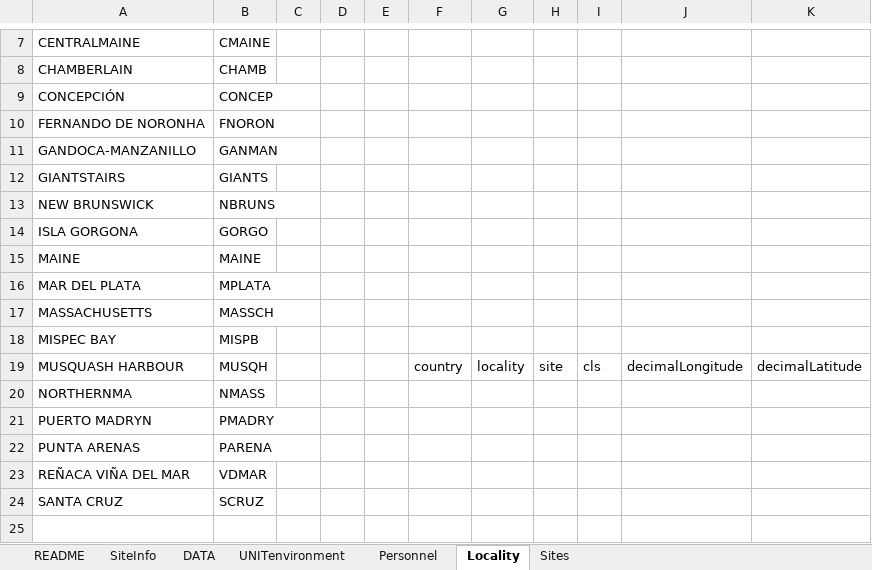
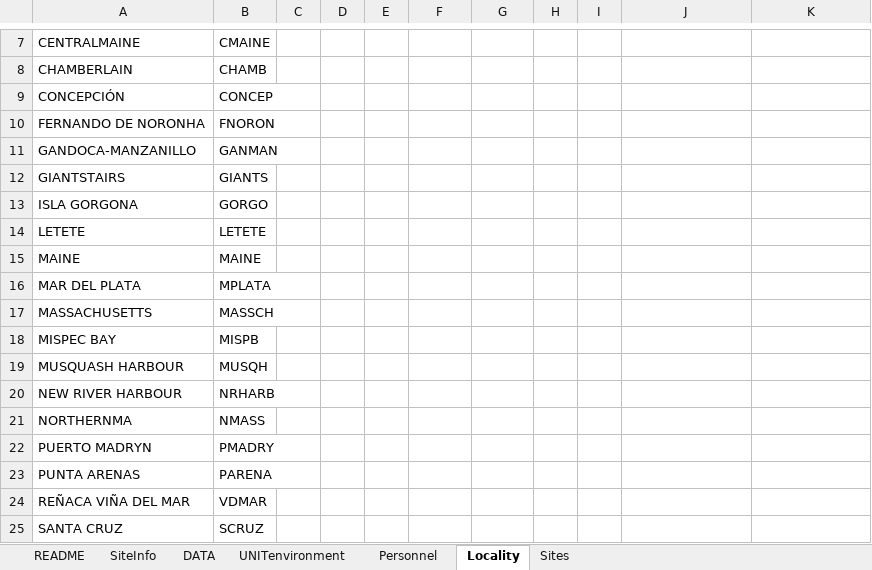
Before and after one commit to diodon/P2P-templates, an Excel workbook: RS_DataSheet_longformat_v1.4.xlsx, sheet Locality, drawn as a sheet; only a part is shown, gaps mark what is left out; values as stored, in another font and other column widths than the file's, no borders; removed rows and columns are numbered as before the commit, all else as after; the diff names each change by its address in the sheet, - before the commit and + after, or states it on an @@ line.

Commit message:
corrected all localities and sites for Canada

```diff
--- a/RS_DataSheet_longformat_v1.4.xlsx (sheet Locality)
+++ b/RS_DataSheet_longformat_v1.4.xlsx (sheet Locality)
-row 13: NEW BRUNSWICK | NBRUNS
+row 14: LETETE | LETETE
-F19: country
+F19: (empty)
-G19: locality
+G19: (empty)
-H19: site
+H19: (empty)
-I19: cls
+I19: (empty)
-J19: decimalLongitude
+J19: (empty)
-K19: decimalLatitude
+K19: (empty)
+row 20: NEW RIVER HARBOUR | NRHARB
```
Also changed, not shown: sheet SiteInfo, sheet Sites, hidden cells.
